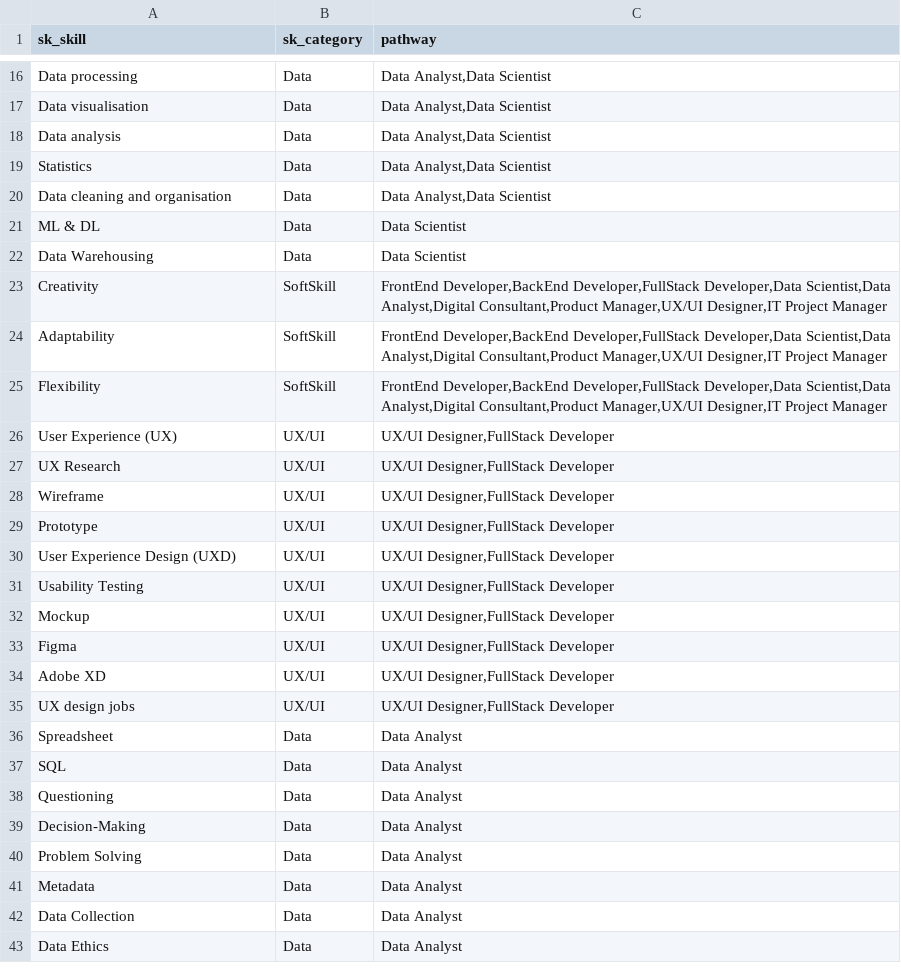
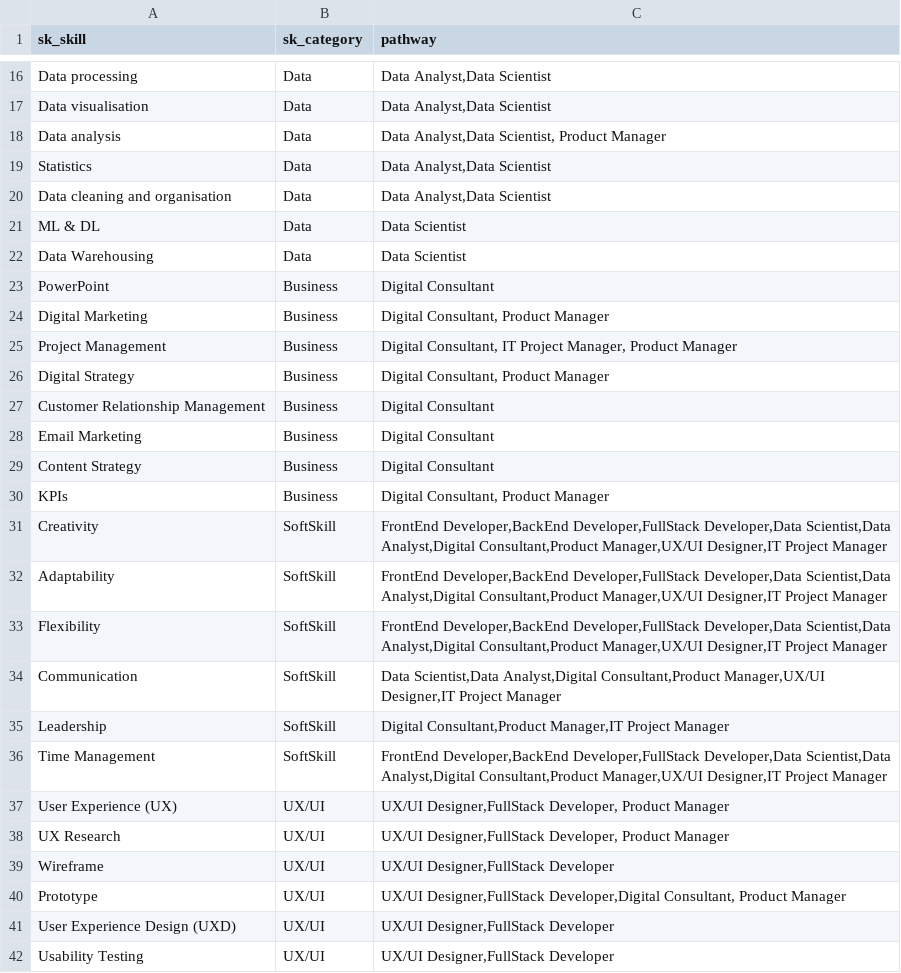
Before and after one commit to reddakini/digital-compass, a CSV file: db/csv/skills.csv, drawn as a sheet; only a part is shown, gaps mark what is left out; the shorter side is filled out with more unchanged rows.

Commit message:
skills added to showpage

```diff
--- a/db/csv/skills.csv
+++ b/db/csv/skills.csv
@@ -17,3 +17,3 @@ Data processing,Data,"Data Analyst,Data Scientist"
 Data visualisation,Data,"Data Analyst,Data Scientist"
-Data analysis,Data,"Data Analyst,Data Scientist"
+Data analysis,Data,"Data Analyst,Data Scientist, Product Manager"
 Statistics,Data,"Data Analyst,Data Scientist"
@@ -22,2 +22,10 @@ ML & DL,Data,Data Scientist
 Data Warehousing,Data,Data Scientist
+PowerPoint,Business,Digital Consultant
+Digital Marketing,Business,"Digital Consultant, Product Manager"
+Project Management,Business,"Digital Consultant, IT Project Manager, Product Manager"
+Digital Strategy,Business,"Digital Consultant, Product Manager"
+Customer Relationship Management,Business,Digital Consultant
+Email Marketing,Business,Digital Consultant
+Content Strategy,Business,Digital Consultant
+KPIs,Business,"Digital Consultant, Product Manager"
 Creativity,SoftSkill,"FrontEnd Developer,BackEnd Developer,FullStack Developer,Data Scientist,Data Analyst,Digital Consultant,Product Manager,UX/UI Designer,IT Project Manager"
@@ -25,6 +33,9 @@ Adaptability,SoftSkill,"FrontEnd Developer,BackEnd Developer,FullStack Developer
 Flexibility,SoftSkill,"FrontEnd Developer,BackEnd Developer,FullStack Developer,Data Scientist,Data Analyst,Digital Consultant,Product Manager,UX/UI Designer,IT Project Manager"
-User Experience (UX),UX/UI,"UX/UI Designer,FullStack Developer"
-UX Research,UX/UI,"UX/UI Designer,FullStack Developer"
+Communication,SoftSkill,"Data Scientist,Data Analyst,Digital Consultant,Product Manager,UX/UI Designer,IT Project Manager"
+Leadership,SoftSkill,"Digital Consultant,Product Manager,IT Project Manager"
+Time Management,SoftSkill,"FrontEnd Developer,BackEnd Developer,FullStack Developer,Data Scientist,Data Analyst,Digital Consultant,Product Manager,UX/UI Designer,IT Project Manager"
+User Experience (UX),UX/UI,"UX/UI Designer,FullStack Developer, Product Manager"
+UX Research,UX/UI,"UX/UI Designer,FullStack Developer, Product Manager"
 Wireframe,UX/UI,"UX/UI Designer,FullStack Developer"
-Prototype,UX/UI,"UX/UI Designer,FullStack Developer"
+Prototype,UX/UI,"UX/UI Designer,FullStack Developer,Digital Consultant, Product Manager"
 User Experience Design (UXD),UX/UI,"UX/UI Designer,FullStack Developer"
```
Also changed, not shown: db/csv/courses.csv, 4 other files.
